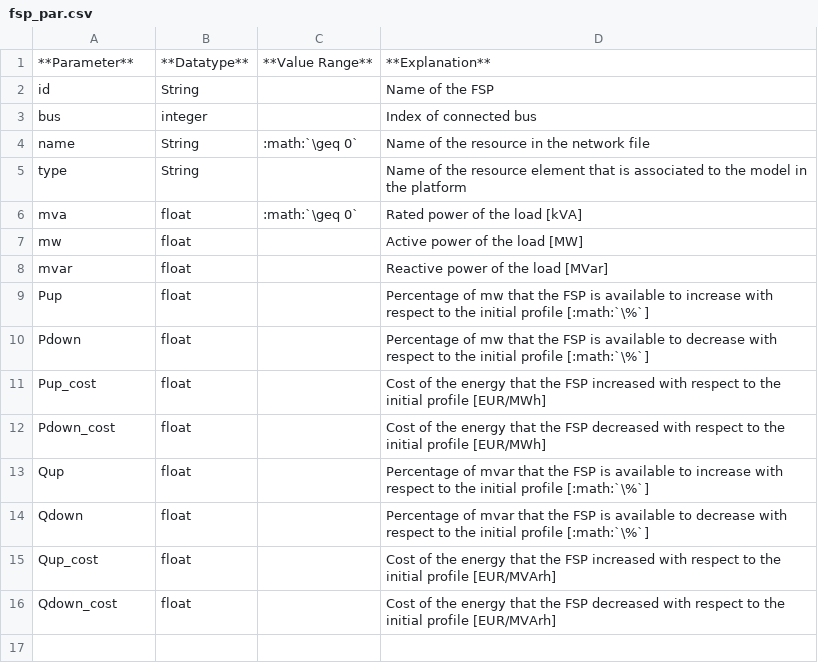
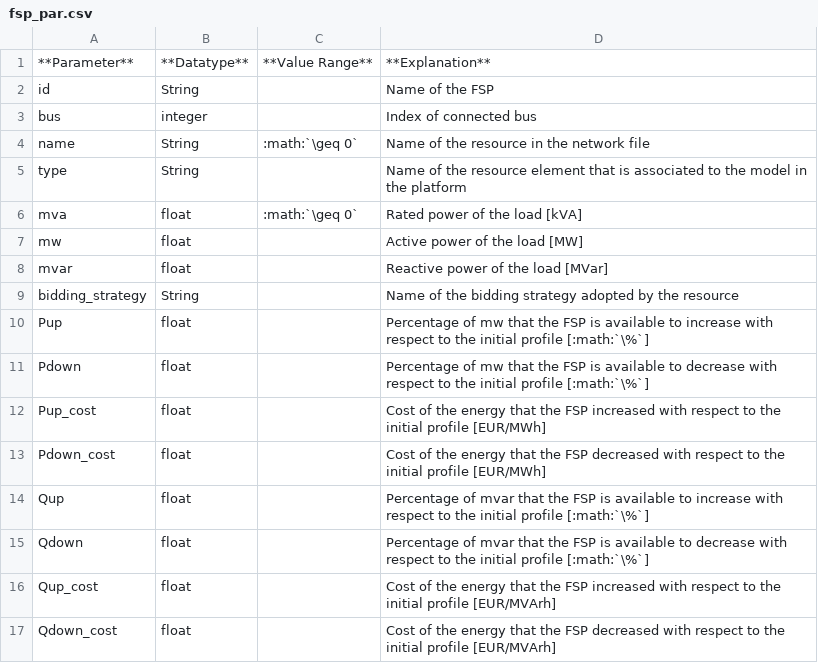
Before and after one commit to MarcoGalici/EnginIITe, a CSV file: docs/inputs/fsp_par.csv, drawn as a sheet; the diff names each change by its address in the sheet, - before the commit and + after, or states it on an @@ line.

Commit message:
New input file

```diff
--- a/docs/inputs/fsp_par.csv
+++ b/docs/inputs/fsp_par.csv
+row 9: bidding_strategy | String |  | Name of the bidding strategy adopted by the resource
```
Also changed, not shown: docs/inputs/storage_par.csv, 1 other file.
